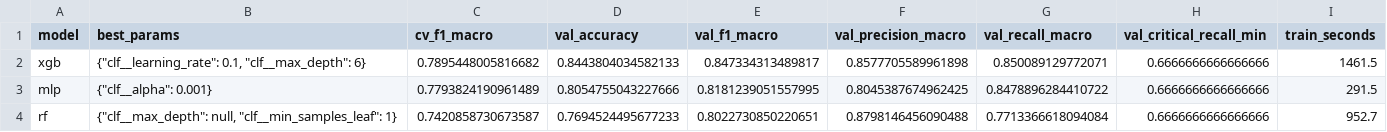
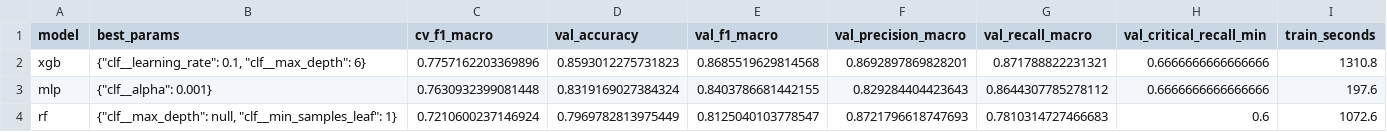
Before and after one commit to Zainab-Al-Mansoor/SonicSentinel-AI, a CSV file: reports/python_model_comparison.csv, drawn as a sheet.

Commit message:
train models

```diff
--- a/reports/python_model_comparison.csv
+++ b/reports/python_model_comparison.csv
@@ -1,4 +1,4 @@
 model,best_params,cv_f1_macro,val_accuracy,val_f1_macro,val_precision_macro,val_recall_macro,val_critical_recall_min,train_seconds
-xgb,"{""clf__learning_rate"": 0.1, ""clf__max_depth"": 6}",0.7895448005816682,0.8443804034582133,0.847334313489817,0.8577705589961898,0.850089129772071,0.6666666666666666,1461.5
-mlp,"{""clf__alpha"": 0.001}",0.7793824190961489,0.8054755043227666,0.8181239051557995,0.8045387674962425,0.8478896284410722,0.6666666666666666,291.5
-rf,"{""clf__max_depth"": null, ""clf__min_samples_leaf"": 1}",0.7420858730673587,0.7694524495677233,0.8022730850220651,0.8798146456090488,0.7713366618094084,0.6666666666666666,952.7
+xgb,"{""clf__learning_rate"": 0.1, ""clf__max_depth"": 6}",0.7757162203369896,0.8593012275731823,0.8685519629814568,0.8692897869828201,0.871788822231321,0.6666666666666666,1310.8
+mlp,"{""clf__alpha"": 0.001}",0.7630932399081448,0.8319169027384324,0.8403786681442155,0.829284404423643,0.8644307785278112,0.6666666666666666,197.6
+rf,"{""clf__max_depth"": null, ""clf__min_samples_leaf"": 1}",0.7210600237146924,0.7969782813975449,0.8125040103778547,0.8721796618747693,0.7810314727466683,0.6,1072.6
```
Also changed, not shown: reports/lookalike_pairs.csv, reports/noise_robustness.csv, 5 other files.
